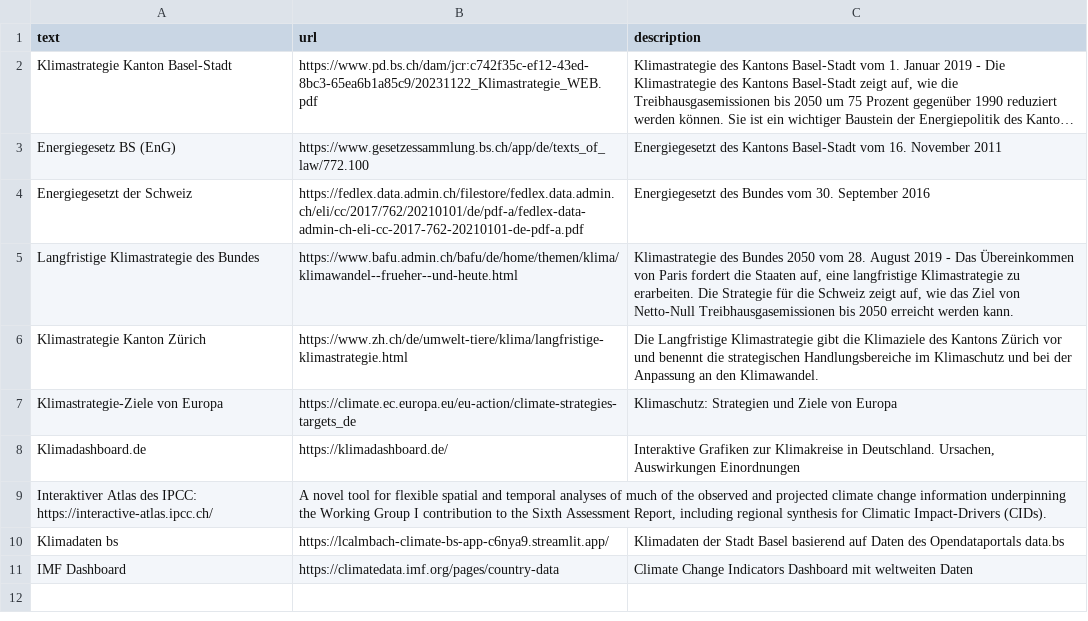
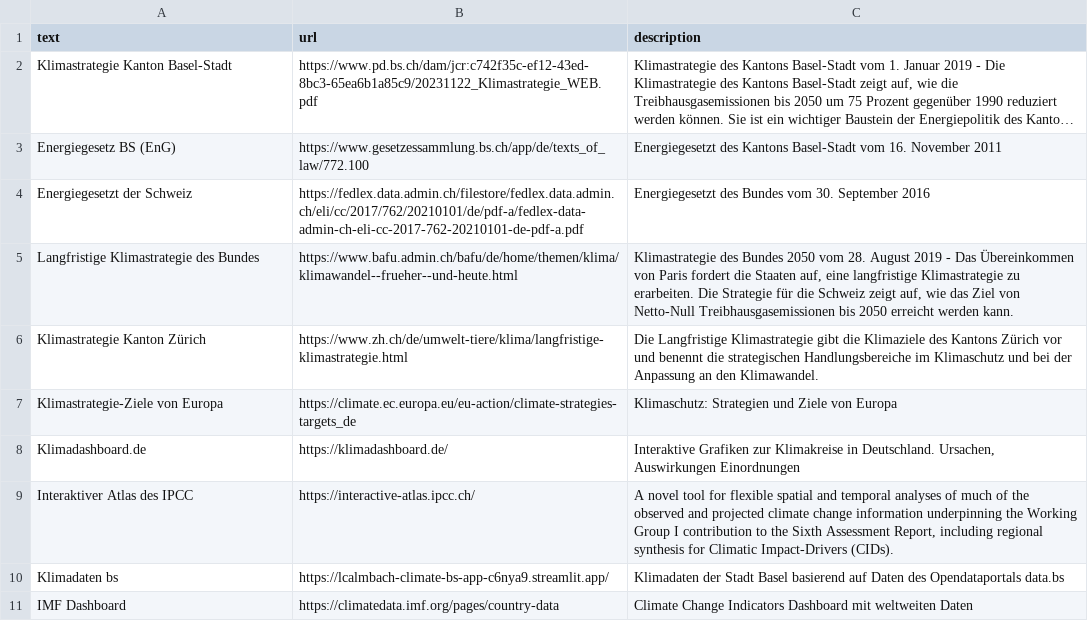
Before and after one commit to lcalmbach/climate-strategy-bs, a CSV file: source/data/references.csv, drawn as a sheet; long unchanged cells end in …; removed rows and columns are numbered as before the commit, all else as after; the diff names each change by its address in the sheet, - before the commit and + after, or states it on an @@ line.

```diff
--- a/source/data/references.csv
+++ b/source/data/references.csv
-row 9: Interaktiver Atlas des IPCC: https://interactive-atlas.ipcc.ch/ | A novel tool for flexible spatial and temporal analyses of much of the observed and projected climate change information underpinning the Working Group I contribution to the Sixth Assessment Report, including regional synthesis for Climatic Impact-Drivers (CIDs).
+row 9: Interaktiver Atlas des IPCC | https://interactive-atlas.ipcc.ch/ | A novel tool for flexible spatial and temporal analyses of much of the observed and projected climate change information underpinning the Working Group I contribution to the Sixth Assessment Report, including regional synthesis for Climatic Impact-Drivers (CIDs).
```
Also changed, not shown: source/data/factors.csv, source/data/time_series.csv, 9 other files.
